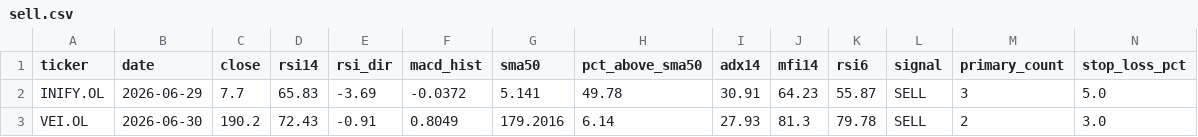
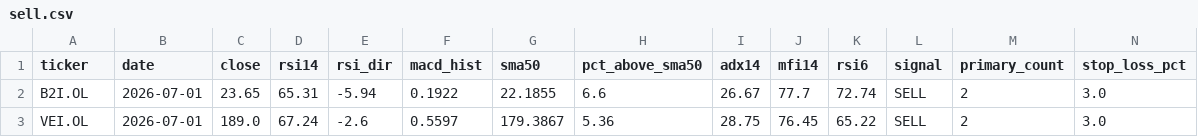
Before and after one commit to keresell-coder/oslo-screener, a CSV file: sell.csv, drawn as a sheet; only a part is shown; removed rows and columns are numbered as before the commit, all else as after; rows hold the shown columns only; the diff names each change by its address in the sheet, - before the commit and + after, or states it on an @@ line.

```diff
--- a/sell.csv
+++ b/sell.csv
-row 2: INIFY.OL | 2026-06-29 | 7.7 | 65.83 | -3.69 | -0.0372 | 5.141 | 49.78 | 30.91 | 64.23 | 55.87 | SELL | 3 | 5.0
+row 2: B2I.OL | 2026-07-01 | 23.65 | 65.31 | -5.94 | 0.1922 | 22.1855 | 6.6 | 26.67 | 77.7 | 72.74 | SELL | 2 | 3.0
-B3 (date): 2026-06-30
+B3 (date): 2026-07-01
-C3 (close): 190.2
+C3 (close): 189.0
-D3 (rsi14): 72.43
+D3 (rsi14): 67.24
-E3 (rsi_dir): -0.91
+E3 (rsi_dir): -2.6
-F3 (macd_hist): 0.8049
+F3 (macd_hist): 0.5597
-G3 (sma50): 179.2016
+G3 (sma50): 179.3867
-H3 (pct_above_sma50): 6.14
+H3 (pct_above_sma50): 5.36
-I3 (adx14): 27.93
+I3 (adx14): 28.75
-J3 (mfi14): 81.3
+J3 (mfi14): 76.45
-K3 (rsi6): 79.78
+K3 (rsi6): 65.22
```
Also changed, not shown: buy.csv, latest.csv, 4 other files.
